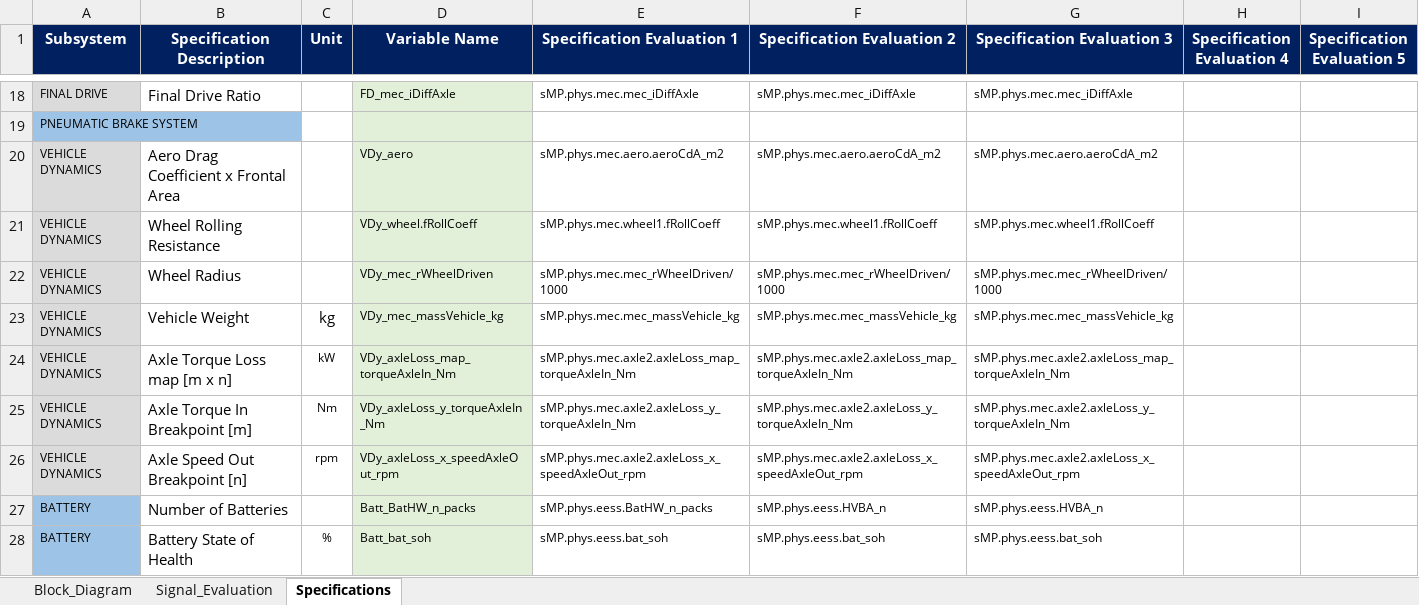
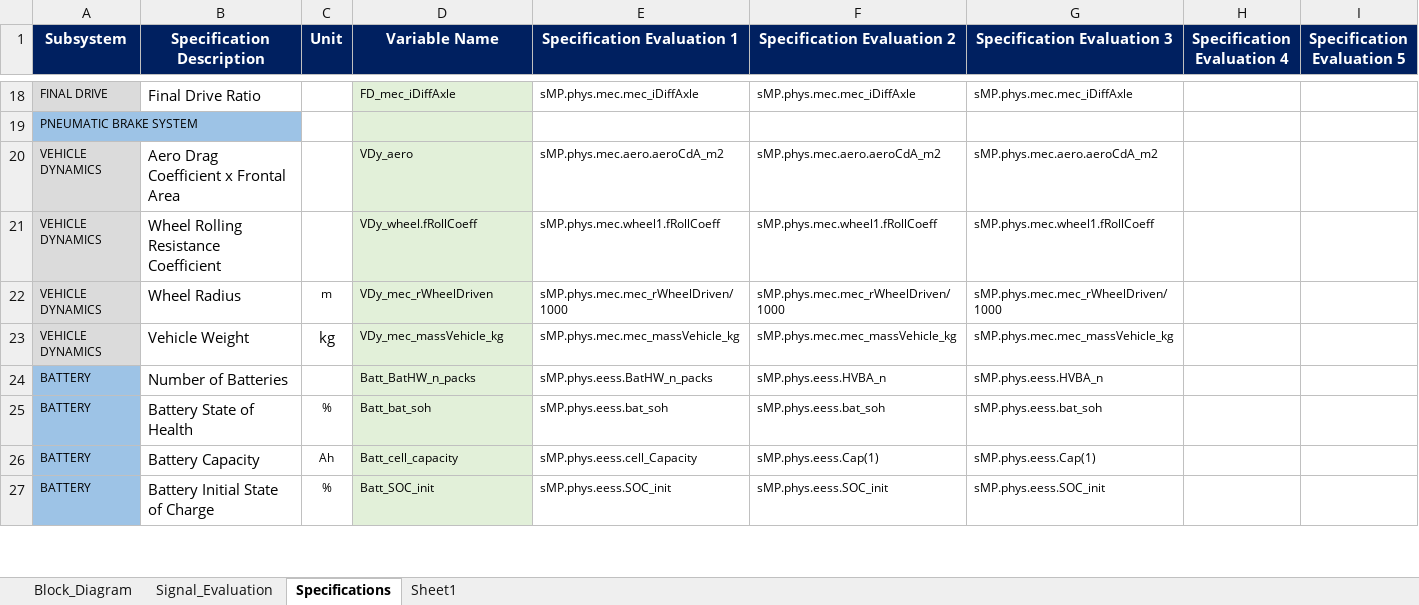
Before and after one commit to hvpn25-Coder/eBus_Tool, an Excel workbook: eBus_Functions/Post_Processing/Root_Cause_Analysis_Work/info/eBus_Model_Info.xlsx, sheet Specifications, drawn as a sheet; only a part is shown, gaps mark what is left out; the shorter side is filled out with more unchanged rows; values as stored, in another font and other column widths than the file's, no borders; the diff names each change by its address in the sheet, - before the commit and + after, or states it on an @@ line.

Commit message:
Use workbook specifications in subsystem RCA

```diff
--- a/eBus_Functions/Post_Processing/Root_Cause_Analysis_Work/info/eBus_Model_Info.xlsx (sheet Specifications)
+++ b/eBus_Functions/Post_Processing/Root_Cause_Analysis_Work/info/eBus_Model_Info.xlsx (sheet Specifications)
+sheet tab: Sheet1
-B21 (Specification Description): Wheel Rolling Resistance
+B21 (Specification Description): Wheel Rolling Resistance Coefficient
-C22 (Unit): (empty)
+C22 (Unit): m
-row 24: VEHICLE DYNAMICS | Axle Torque Loss map [m x n] | kW | VDy_axleLoss_map_torqueAxleIn_Nm | sMP.phys.mec.axle2.axleLoss_map_torqueAxleIn_Nm | sMP.phys.mec.axle2.axleLoss_map_torqueAxleIn_Nm | sMP.phys.mec.axle2.axleLoss_map_torqueAxleIn_Nm
-row 25: VEHICLE DYNAMICS | Axle Torque In Breakpoint [m] | Nm | VDy_axleLoss_y_torqueAxleIn_Nm | sMP.phys.mec.axle2.axleLoss_y_torqueAxleIn_Nm | sMP.phys.mec.axle2.axleLoss_y_torqueAxleIn_Nm | sMP.phys.mec.axle2.axleLoss_y_torqueAxleIn_Nm
-row 26: VEHICLE DYNAMICS | Axle Speed Out Breakpoint [n] | rpm | VDy_axleLoss_x_speedAxleOut_rpm | sMP.phys.mec.axle2.axleLoss_x_speedAxleOut_rpm | sMP.phys.mec.axle2.axleLoss_x_speedAxleOut_rpm | sMP.phys.mec.axle2.axleLoss_x_speedAxleOut_rpm
```
Also changed, not shown: 3 other files.
